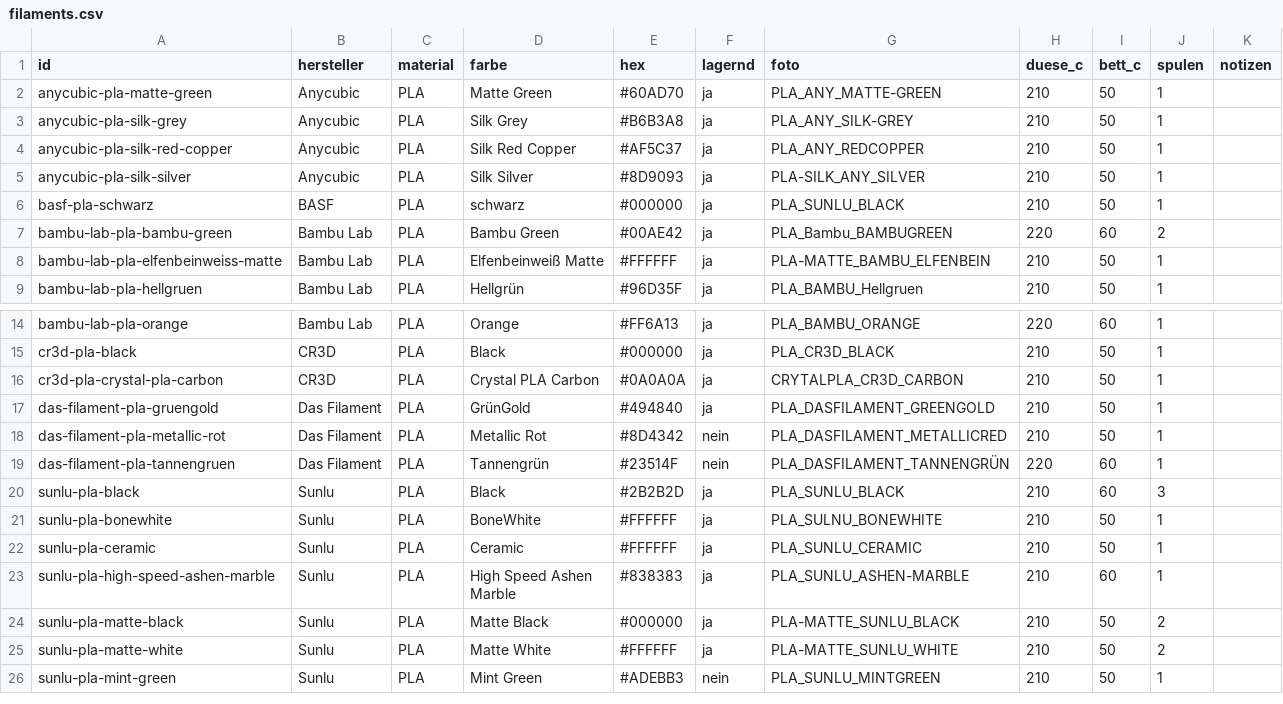
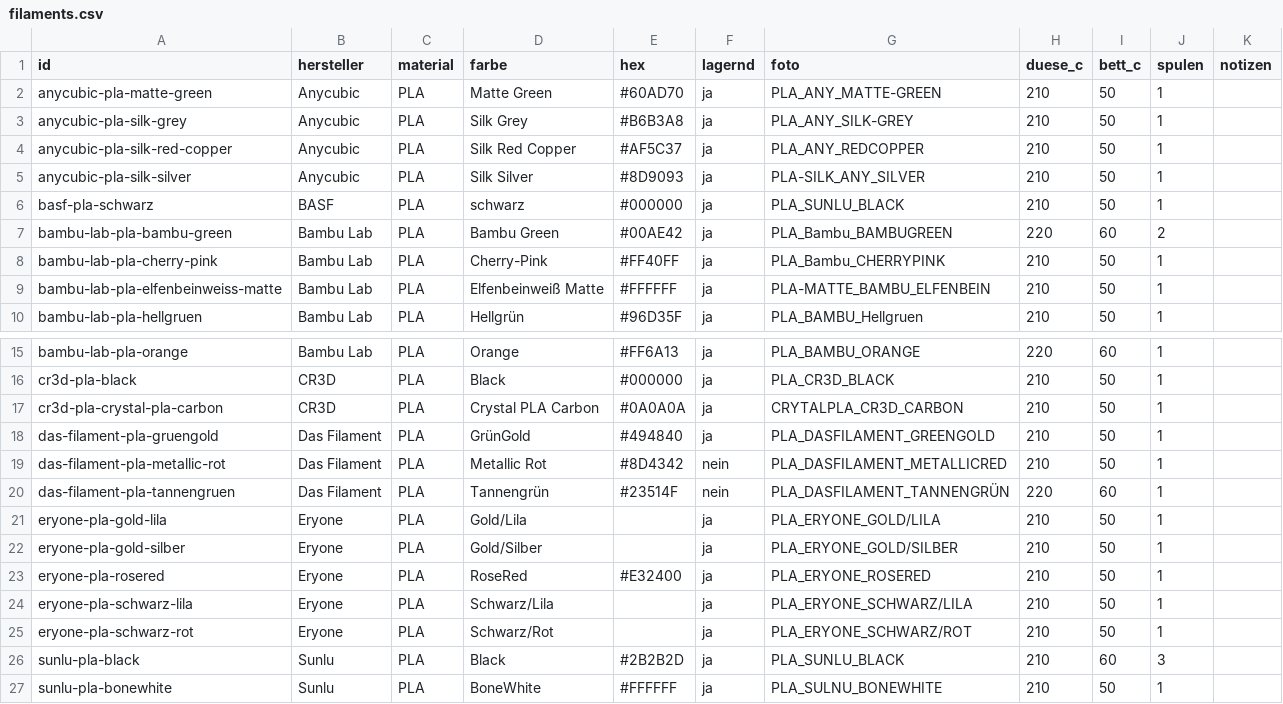
Before and after one commit to RainerBavaria/Benchy-Galerie, a CSV file: filaments.csv, drawn as a sheet; only a part is shown, gaps mark what is left out; the shorter side is filled out with more unchanged rows.

Commit message:
Bestand aus Spoolman aktualisiert

```diff
--- a/filaments.csv
+++ b/filaments.csv
@@ -7,2 +7,3 @@ basf-pla-schwarz,BASF,PLA,schwarz,#000000,ja,PLA_SUNLU_BLACK,210,50,1,
 bambu-lab-pla-bambu-green,Bambu Lab,PLA,Bambu Green,#00AE42,ja,PLA_Bambu_BAMBUGREEN,220,60,2,
+bambu-lab-pla-cherry-pink,Bambu Lab,PLA,Cherry-Pink,#FF40FF,ja,PLA_Bambu_CHERRYPINK,210,50,1,
 bambu-lab-pla-elfenbeinweiss-matte,Bambu Lab,PLA,Elfenbeinweiß Matte,#FFFFFF,ja,PLA-MATTE_BAMBU_ELFENBEIN,210,50,1,
@@ -19,2 +20,7 @@ das-filament-pla-metallic-rot,Das Filament,PLA,Metallic Rot,#8D4342,nein,PLA_DAS
 das-filament-pla-tannengruen,Das Filament,PLA,Tannengrün,#23514F,nein,PLA_DASFILAMENT_TANNENGRÜN,220,60,1,
+eryone-pla-gold-lila,Eryone,PLA,Gold/Lila,,ja,PLA_ERYONE_GOLD/LILA,210,50,1,
+eryone-pla-gold-silber,Eryone,PLA,Gold/Silber,,ja,PLA_ERYONE_GOLD/SILBER,210,50,1,
+eryone-pla-rosered,Eryone,PLA,RoseRed,#E32400,ja,PLA_ERYONE_ROSERED,210,50,1,
+eryone-pla-schwarz-lila,Eryone,PLA,Schwarz/Lila,,ja,PLA_ERYONE_SCHWARZ/LILA,210,50,1,
+eryone-pla-schwarz-rot,Eryone,PLA,Schwarz/Rot,,ja,PLA_ERYONE_SCHWARZ/ROT,210,50,1,
 sunlu-pla-black,Sunlu,PLA,Black,#2B2B2D,ja,PLA_SUNLU_BLACK,210,60,3,
```
